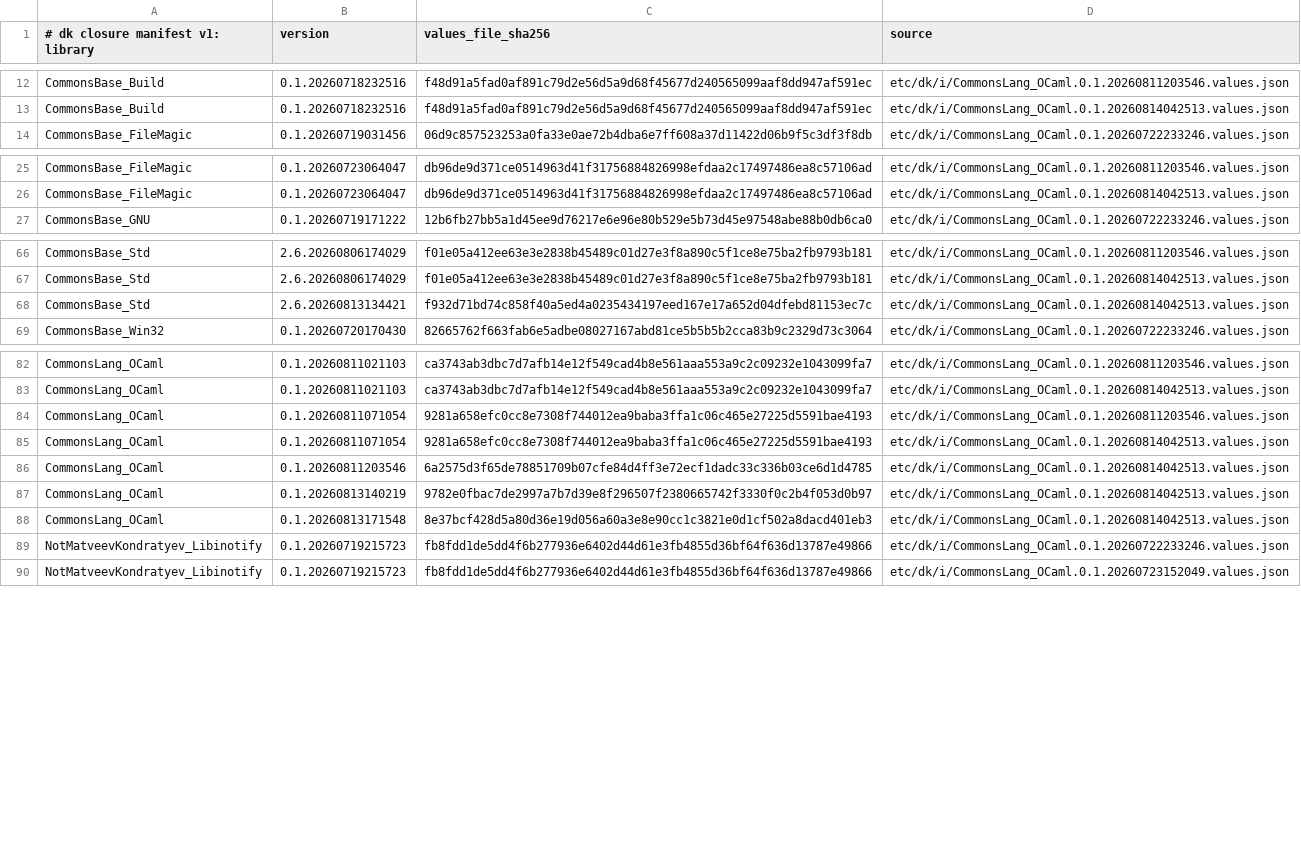
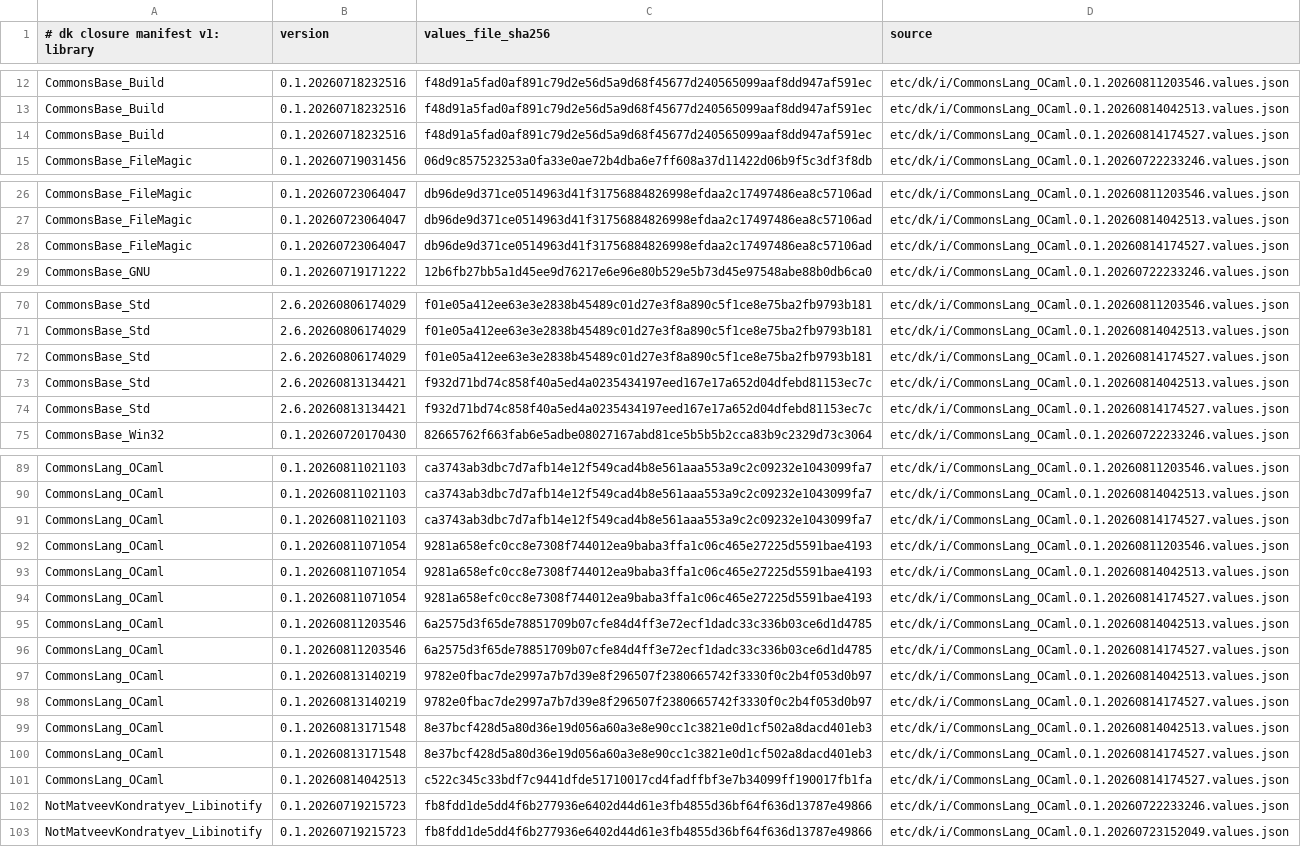
Before and after one commit to dkpkg/CommonsBase_Dk, a TSV file: etc/dk/i/dk-closure-manifest.tsv, drawn as a sheet; only a part is shown, gaps mark what is left out; the diff covers the shown part only; the diff names each change by its address in the sheet, - before the commit and + after, or states it on an @@ line.

Commit message:
Adopt F_BuildLockedPackage@1.0.16; import CommonsLang_OCaml 0.1.20260814174527
CLO retired its -vN asset-file variants and every rule version before
Dk.OpamBuild@1.0.16 / Dk.OpamLock@1.1.6 (keep-latest-only). @1.0.16 is
behaviorally identical to @1.0.15 (the wrapper bytes moved to the stable
assets/opam/build-locked-package.sh path as Apparatus.OpamBuildWrapper@1.0.10).
Targeted rulefn replacement in both Closure drivers per the documented
equivalence with a full GenerateDriver regeneration; dk0 update wrote the
attested import block and harvest.

```diff
--- a/etc/dk/i/dk-closure-manifest.tsv
+++ b/etc/dk/i/dk-closure-manifest.tsv
+row 14: CommonsBase_Build | 0.1.20260718232516 | f48d91a5fad0af891c79d2e56d5a9d68f45677d240565099aaf8dd947af591ec | etc/dk/i/CommonsLang_OCaml.0.1.20260814174527.values.json
+row 28: CommonsBase_FileMagic | 0.1.20260723064047 | db96de9d371ce0514963d41f31756884826998efdaa2c17497486ea8c57106ad | etc/dk/i/CommonsLang_OCaml.0.1.20260814174527.values.json
+row 72: CommonsBase_Std | 2.6.20260806174029 | f01e05a412ee63e3e2838b45489c01d27e3f8a890c5f1ce8e75ba2fb9793b181 | etc/dk/i/CommonsLang_OCaml.0.1.20260814174527.values.json
+row 74: CommonsBase_Std | 2.6.20260813134421 | f932d71bd74c858f40a5ed4a0235434197eed167e17a652d04dfebd81153ec7c | etc/dk/i/CommonsLang_OCaml.0.1.20260814174527.values.json
+row 91: CommonsLang_OCaml | 0.1.20260811021103 | ca3743ab3dbc7d7afb14e12f549cad4b8e561aaa553a9c2c09232e1043099fa7 | etc/dk/i/CommonsLang_OCaml.0.1.20260814174527.values.json
+row 94: CommonsLang_OCaml | 0.1.20260811071054 | 9281a658efc0cc8e7308f744012ea9baba3ffa1c06c465e27225d5591bae4193 | etc/dk/i/CommonsLang_OCaml.0.1.20260814174527.values.json
+row 96: CommonsLang_OCaml | 0.1.20260811203546 | 6a2575d3f65de78851709b07cfe84d4ff3e72ecf1dadc33c336b03ce6d1d4785 | etc/dk/i/CommonsLang_OCaml.0.1.20260814174527.values.json
+row 98: CommonsLang_OCaml | 0.1.20260813140219 | 9782e0fbac7de2997a7b7d39e8f296507f2380665742f3330f0c2b4f053d0b97 | etc/dk/i/CommonsLang_OCaml.0.1.20260814174527.values.json
+row 100: CommonsLang_OCaml | 0.1.20260813171548 | 8e37bcf428d5a80d36e19d056a60a3e8e90cc1c3821e0d1cf502a8dacd401eb3 | etc/dk/i/CommonsLang_OCaml.0.1.20260814174527.values.json
+row 101: CommonsLang_OCaml | 0.1.20260814042513 | c522c345c33bdf7c9441dfde51710017cd4fadffbf3e7b34099ff190017fb1fa | etc/dk/i/CommonsLang_OCaml.0.1.20260814174527.values.json
```
Also changed, not shown: 5 added rows elsewhere in this file, 4 other files.
